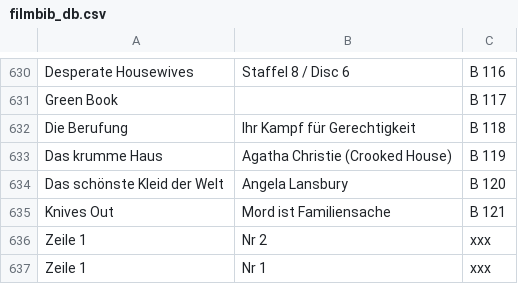
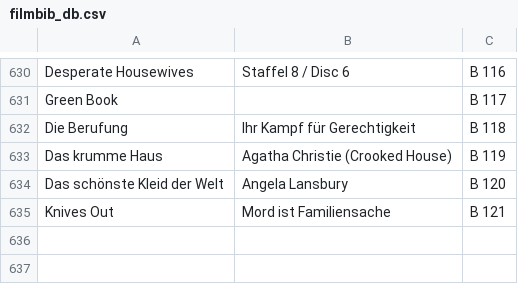
Before and after one commit to home-info/home-info.github.io, a CSV file: filmbibliothek/filmbib_db.csv, drawn as a sheet; only a part is shown, gaps mark what is left out; the diff names each change by its address in the sheet, - before the commit and + after, or states it on an @@ line.

Commit message:
filmbib

```diff
--- a/filmbibliothek/filmbib_db.csv
+++ b/filmbibliothek/filmbib_db.csv
-row 636: Zeile 1 | Nr 2 | xxx
-row 637: Zeile 1 | Nr 1 | xxx
```
Also changed, not shown: 3 other files.
